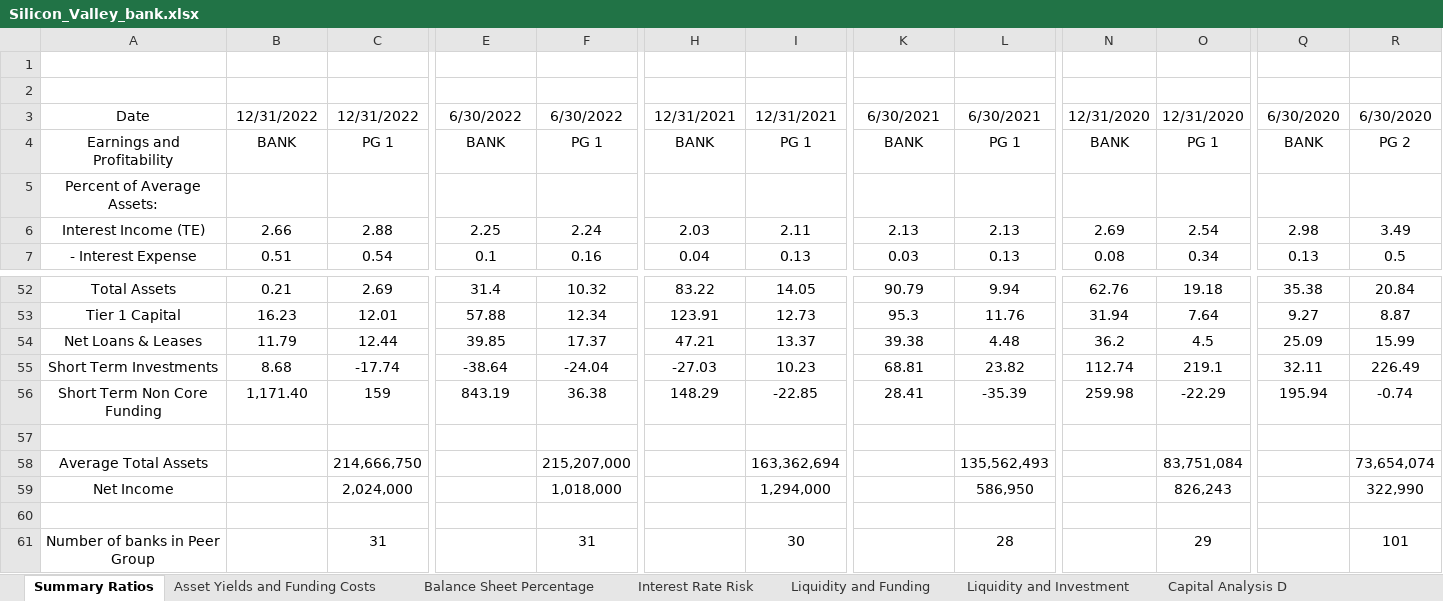
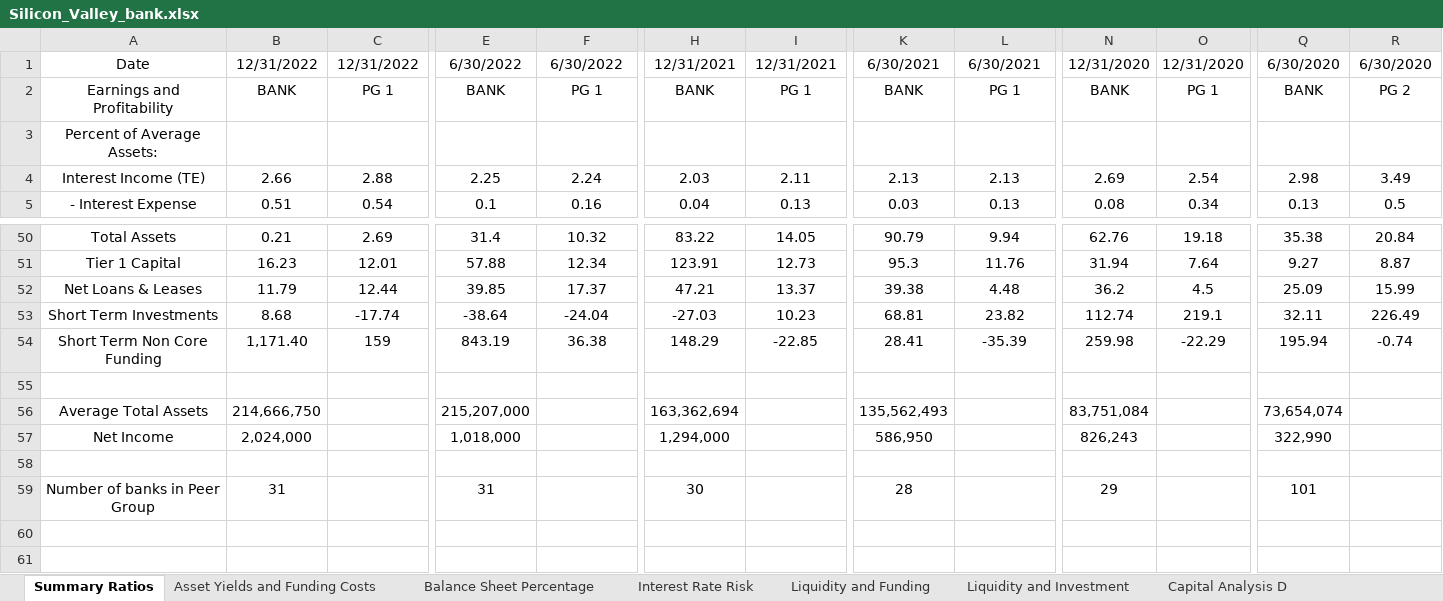
Before and after one commit to karan-mudaliar/SVB_Analysis, an Excel workbook: Data/Silicon_Valley_bank.xlsx, sheet Summary Ratios, drawn as a sheet; only a part is shown, gaps mark what is left out; values as stored, in another font and other column widths than the file's, no borders; removed rows and columns are numbered as before the commit, all else as after; rows hold the shown columns only; the diff names each change by its address in the sheet, - before the commit and + after, or states it on an @@ line.

```diff
--- a/Data/Silicon_Valley_bank.xlsx (sheet Summary Ratios)
+++ b/Data/Silicon_Valley_bank.xlsx (sheet Summary Ratios)
-row 1: (empty)
-row 2: (empty)
-row 58: Average Total Assets |  | 214,666,750 |  | 215,207,000 |  | 163,362,694 |  | 135,562,493 |  | 83,751,084 |  | 73,654,074
-row 59: Net Income |  | 2,024,000 |  | 1,018,000 |  | 1,294,000 |  | 586,950 |  | 826,243 |  | 322,990
+row 56: Average Total Assets | 214,666,750 |  | 215,207,000 |  | 163,362,694 |  | 135,562,493 |  | 83,751,084 |  | 73,654,074
+row 57: Net Income | 2,024,000 |  | 1,018,000 |  | 1,294,000 |  | 586,950 |  | 826,243 |  | 322,990
-row 61: Number of banks in Peer Group |  | 31 |  | 31 |  | 30 |  | 28 |  | 29 |  | 101
+row 59: Number of banks in Peer Group | 31 |  | 31 |  | 30 |  | 28 |  | 29 |  | 101
```
Also changed, not shown: sheet Liquidity and Funding, sheet Liquidity and Investment, Data/HSBC_bank.xlsx, Data/Morgan_Stanley_bank.xlsx.
